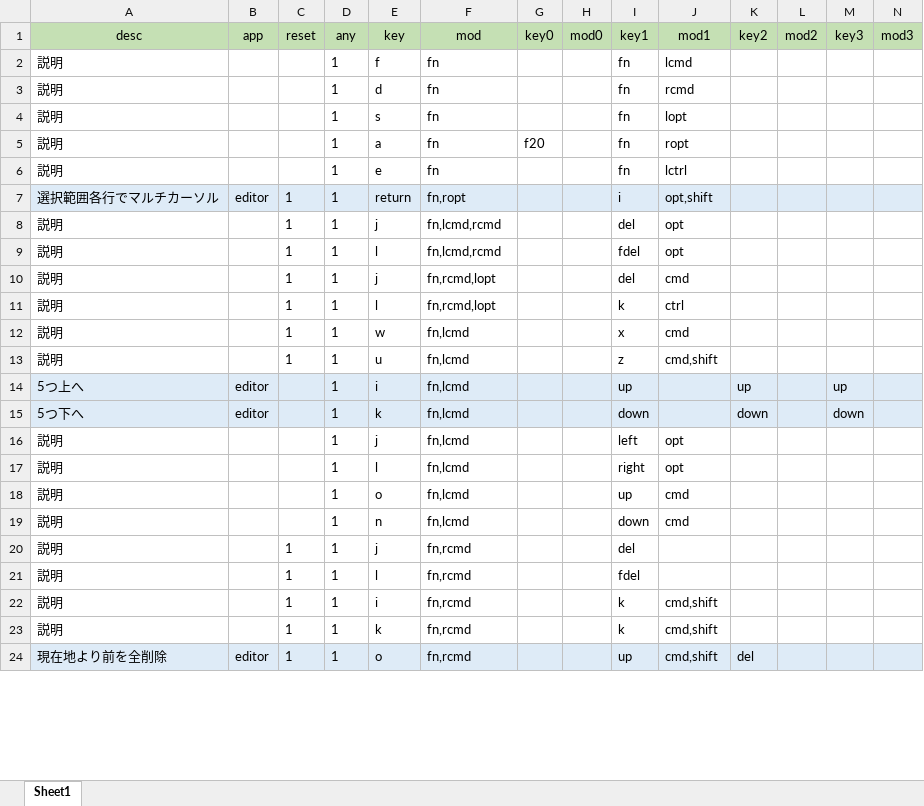
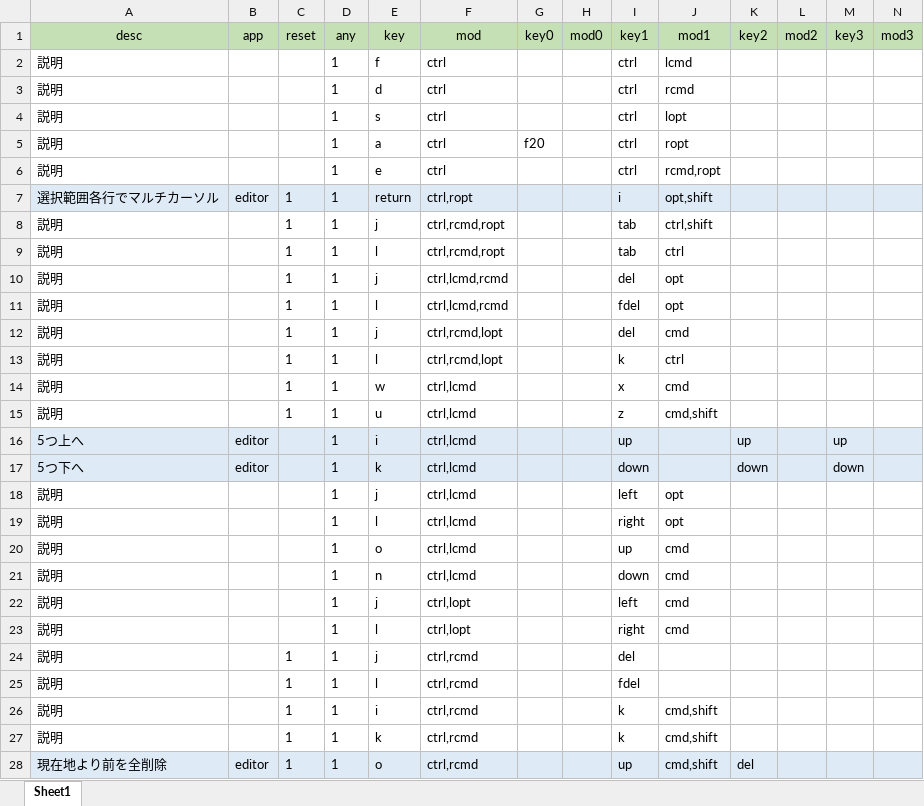
Before and after one commit to takanopontaro/Karabiner-Elements-keymap-gen, an Excel workbook: map.xlsx, sheet Sheet1, drawn as a sheet; only a part is shown; values as stored, in another font and other column widths than the file's, no borders; addresses are those after the commit; rows hold the shown columns only; the diff covers the shown part only; the diff names each change by its address in the sheet, - before the commit and + after, or states it on an @@ line.

```diff
--- a/map.xlsx (sheet Sheet1)
+++ b/map.xlsx (sheet Sheet1)
-F2:F6 (mod): fn
+F2:F6 (mod): ctrl
-I2:I6 (key1): fn
+I2:I6 (key1): ctrl
-J6 (mod1): lctrl
+J6 (mod1): rcmd,ropt
-F7 (mod): fn,ropt
+F7 (mod): ctrl,ropt
+row 8: 説明 |  | 1 | 1 | j | ctrl,rcmd,ropt |  |  | tab | ctrl,shift
+row 9: 説明 |  | 1 | 1 | l | ctrl,rcmd,ropt |  |  | tab | ctrl
-F10:F11 (mod): fn,lcmd,rcmd
+F10:F11 (mod): ctrl,lcmd,rcmd
-F12:F13 (mod): fn,rcmd,lopt
+F12:F13 (mod): ctrl,rcmd,lopt
-F14:F21 (mod): fn,lcmd
+F14:F21 (mod): ctrl,lcmd
+row 22: 説明 |  |  | 1 | j | ctrl,lopt |  |  | left | cmd
+row 23: 説明 |  |  | 1 | l | ctrl,lopt |  |  | right | cmd
-F24:F28 (mod): fn,rcmd
+F24:F28 (mod): ctrl,rcmd
```
Also changed, not shown: 4 removed rows and 31 edited cells elsewhere in this sheet, 4 other files.
